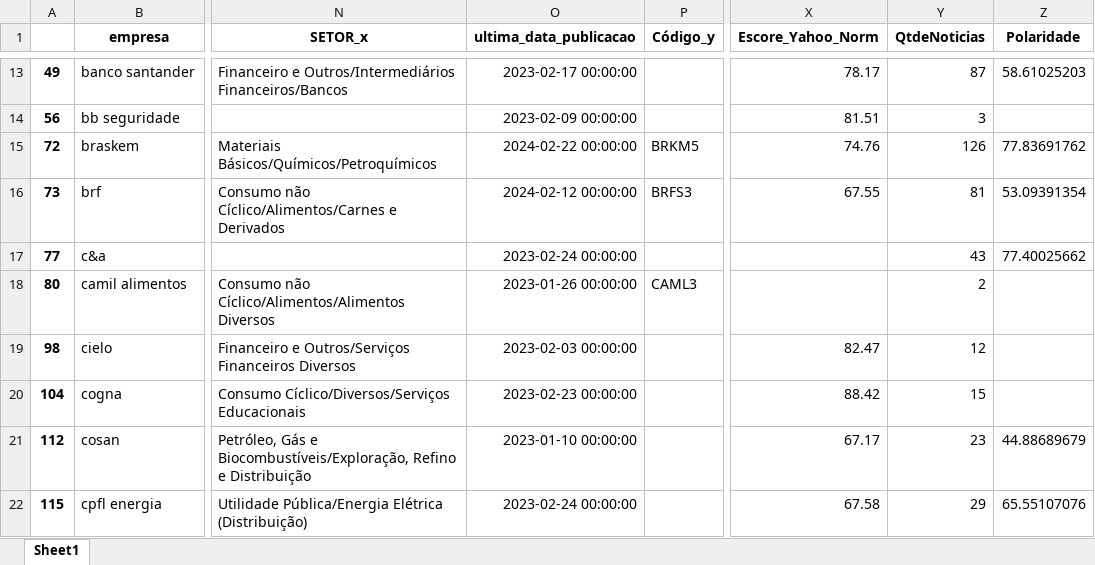
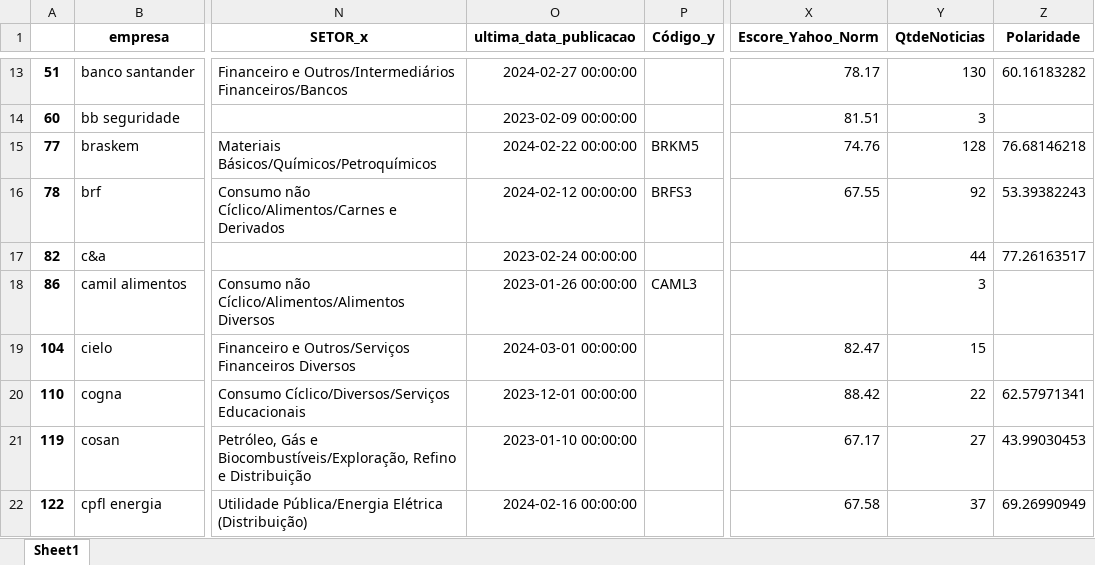
Before and after one commit to danielsaraivaleite/esgnewssentimentgpt, an Excel workbook: datasets/resultado_comp_rankings.xlsx, sheet Sheet1, drawn as a sheet; only a part is shown, gaps mark what is left out; values as stored, in another font and other column widths than the file's, no borders; the diff covers the shown part only; the diff names each change by its address in the sheet, - before the commit and + after, or states it on an @@ line.

```diff
--- a/datasets/resultado_comp_rankings.xlsx (sheet Sheet1)
+++ b/datasets/resultado_comp_rankings.xlsx (sheet Sheet1)
-A13: 49
+A13: 51
-O13 (ultima_data_publicacao): 2023-02-17 00:00:00
+O13 (ultima_data_publicacao): 2024-02-27 00:00:00
-Y13 (QtdeNoticias): 87
+Y13 (QtdeNoticias): 130
-Z13 (Polaridade): 58.61025203
+Z13 (Polaridade): 60.16183282
-A14: 56
+A14: 60
-A15: 72
+A15: 77
-Y15 (QtdeNoticias): 126
+Y15 (QtdeNoticias): 128
-Z15 (Polaridade): 77.83691762
+Z15 (Polaridade): 76.68146218
-A16: 73
+A16: 78
-Y16 (QtdeNoticias): 81
+Y16 (QtdeNoticias): 92
-Z16 (Polaridade): 53.09391354
+Z16 (Polaridade): 53.39382243
-A17: 77
+A17: 82
-Y17 (QtdeNoticias): 43
+Y17 (QtdeNoticias): 44
-Z17 (Polaridade): 77.40025662
+Z17 (Polaridade): 77.26163517
-A18: 80
+A18: 86
-Y18 (QtdeNoticias): 2
+Y18 (QtdeNoticias): 3
-A19: 98
+A19: 104
-O19 (ultima_data_publicacao): 2023-02-03 00:00:00
+O19 (ultima_data_publicacao): 2024-03-01 00:00:00
-Y19 (QtdeNoticias): 12
+Y19 (QtdeNoticias): 15
-A20: 104
+A20: 110
-O20 (ultima_data_publicacao): 2023-02-23 00:00:00
+O20 (ultima_data_publicacao): 2023-12-01 00:00:00
-Y20 (QtdeNoticias): 15
+Y20 (QtdeNoticias): 22
-Z20 (Polaridade): (empty)
+Z20 (Polaridade): 62.57971341
-A21: 112
+A21: 119
-Y21 (QtdeNoticias): 23
+Y21 (QtdeNoticias): 27
-Z21 (Polaridade): 44.88689679
+Z21 (Polaridade): 43.99030453
-A22: 115
+A22: 122
-O22 (ultima_data_publicacao): 2023-02-24 00:00:00
+O22 (ultima_data_publicacao): 2024-02-16 00:00:00
-Y22 (QtdeNoticias): 29
+Y22 (QtdeNoticias): 37
-Z22 (Polaridade): 65.55107076
+Z22 (Polaridade): 69.26990949
```
Also changed, not shown: 180 edited cells elsewhere in this sheet, datasets/lista_empresas.xlsx, datasets/palavras_chave_esg.xlsx, 29 other files.
